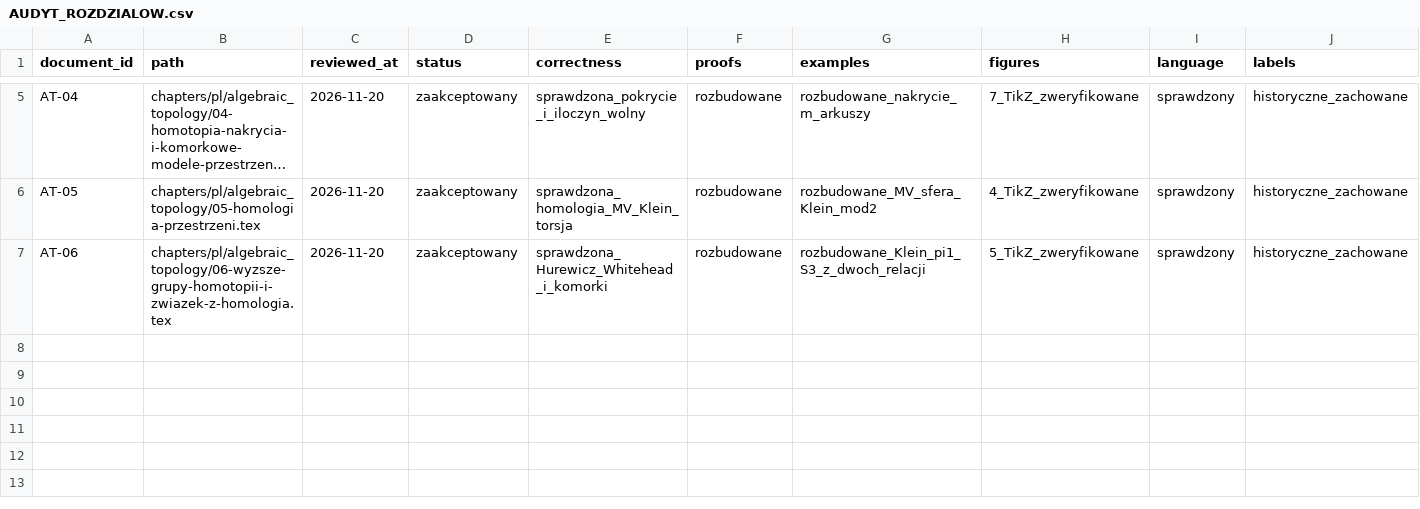
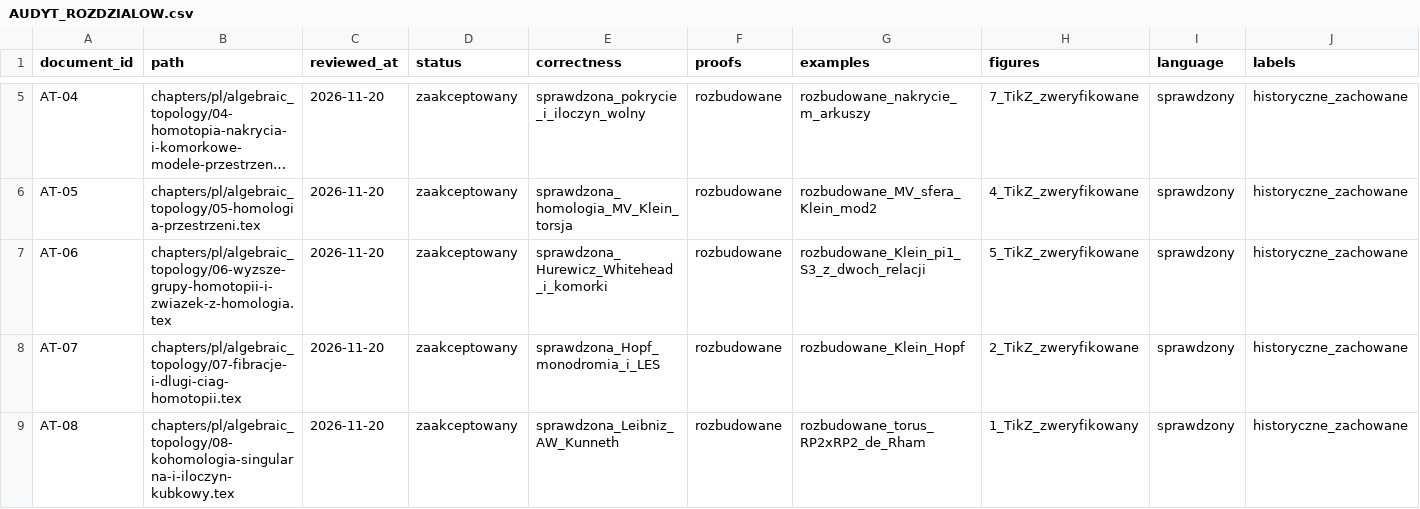
Before and after one commit to dariusz-piekarz/mathematical_scipts, a CSV file: application/data/AUDYT_ROZDZIALOW.csv, drawn as a sheet; only a part is shown, gaps mark what is left out; long unchanged cells end in …; rows hold the shown columns only; the diff names each change by its address in the sheet, - before the commit and + after, or states it on an @@ line.

```diff
--- a/application/data/AUDYT_ROZDZIALOW.csv
+++ b/application/data/AUDYT_ROZDZIALOW.csv
+row 8: AT-07 | chapters/pl/algebraic_topology/07-fibracje-i-dlugi-ciag-homotopii.tex | 2026-11-20 | zaakceptowany | sprawdzona_Hopf_monodromia_i_LES | rozbudowane | rozbudowane_Klein_Hopf | 2_TikZ_zweryfikowane | sprawdzony | historyczne_zachowane
+row 9: AT-08 | chapters/pl/algebraic_topology/08-kohomologia-singularna-i-iloczyn-kubkowy.tex | 2026-11-20 | zaakceptowany | sprawdzona_Leibniz_AW_Kunneth | rozbudowane | rozbudowane_torus_RP2xRP2_de_Rham | 1_TikZ_zweryfikowany | sprawdzony | historyczne_zachowane
```
